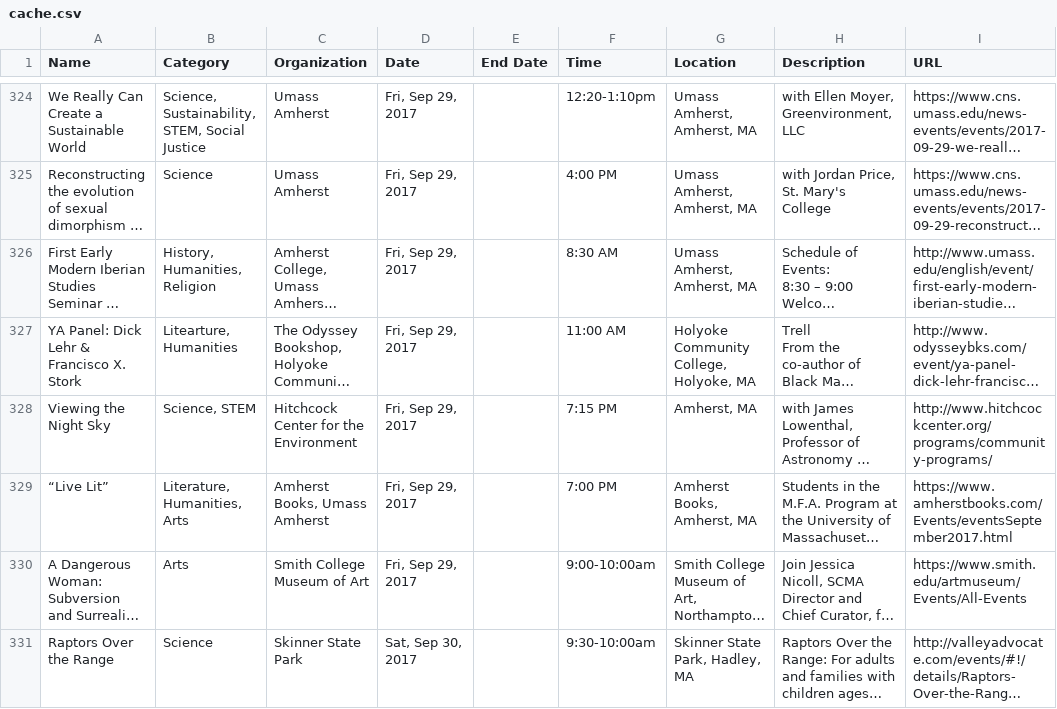
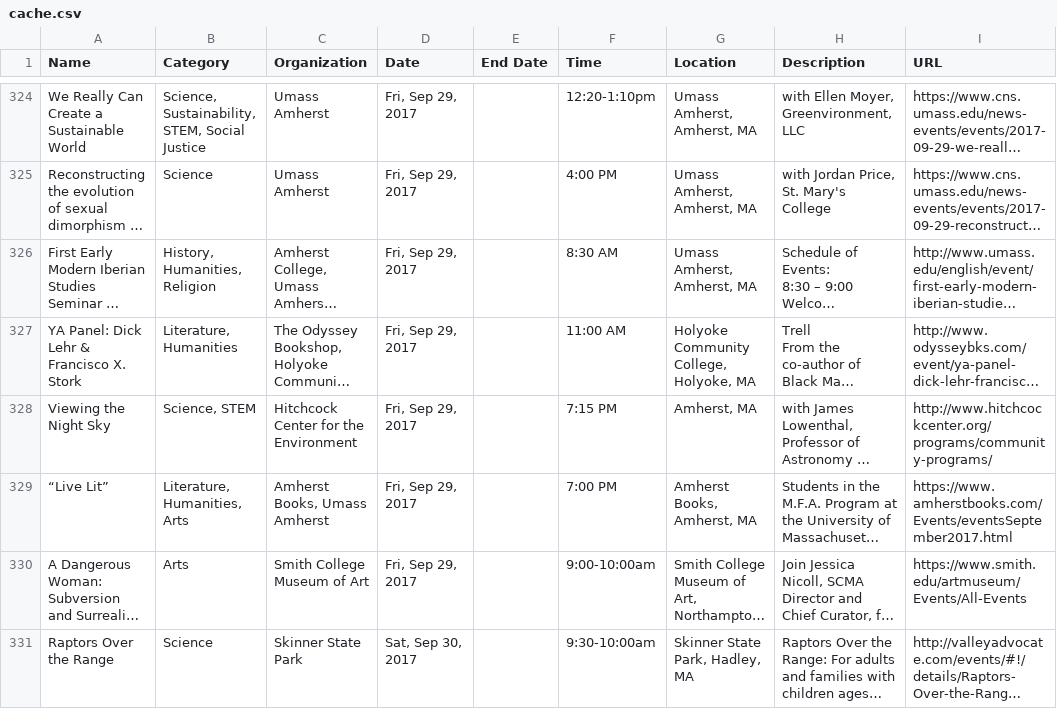
Before and after one commit to researchinnovationoutreach/western-mass-events, a CSV file: cache/cache.csv, drawn as a sheet; only a part is shown, gaps mark what is left out; long unchanged cells end in …; the diff covers the shown part only; the diff names each change by its address in the sheet, - before the commit and + after, or states it on an @@ line.

Commit message:
changed "litearture" to "literature"

```diff
--- a/cache/cache.csv
+++ b/cache/cache.csv
-B327 (Category): Litearture, Humanities
+B327 (Category): Literature, Humanities
```
Also changed, not shown: 22 edited cells elsewhere in this file, 1 other file.
